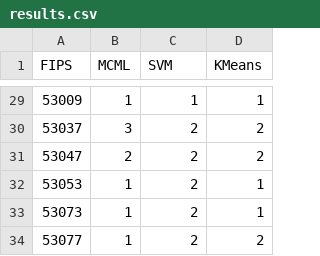
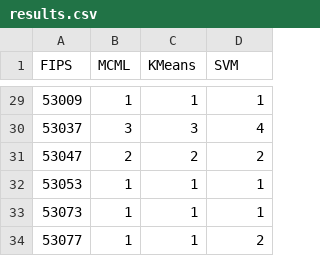
Before and after one commit to BroChase/shredmcml, a CSV file: results.csv, drawn as a sheet; only a part is shown, gaps mark what is left out; the diff covers the shown part only.

```diff
--- a/results.csv
+++ b/results.csv
@@ -1 +1 @@
-FIPS,MCML,SVM,KMeans
+FIPS,MCML,KMeans,SVM
@@ -29,6 +29,6 @@ FIPS,MCML,SVM,KMeans
 53009,1,1,1
-53037,3,2,2
+53037,3,3,4
 53047,2,2,2
-53053,1,2,1
-53073,1,2,1
-53077,1,2,2
+53053,1,1,1
+53073,1,1,1
+53077,1,1,2
```
Also changed, not shown: 32 edited cells elsewhere in this file, 5 other files.
